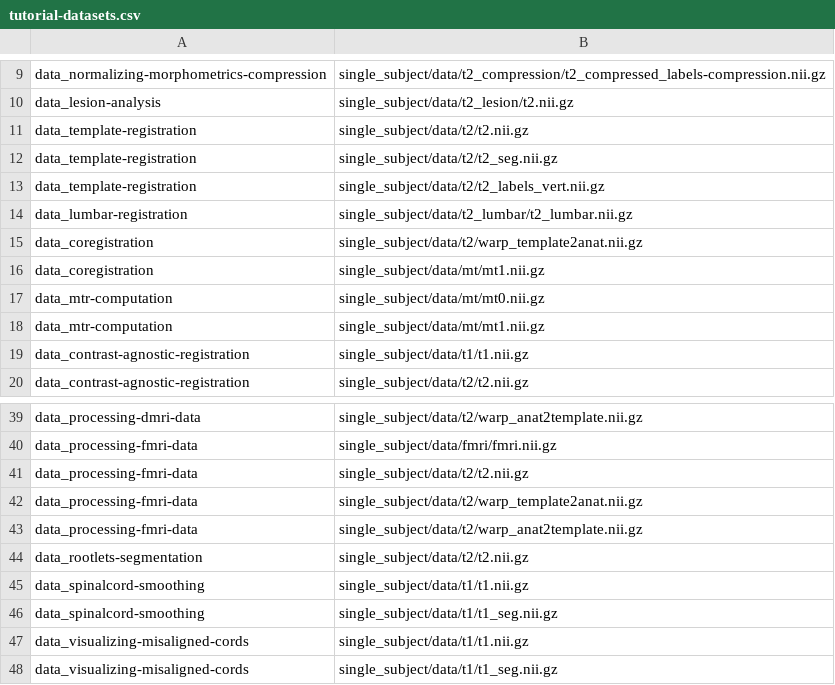
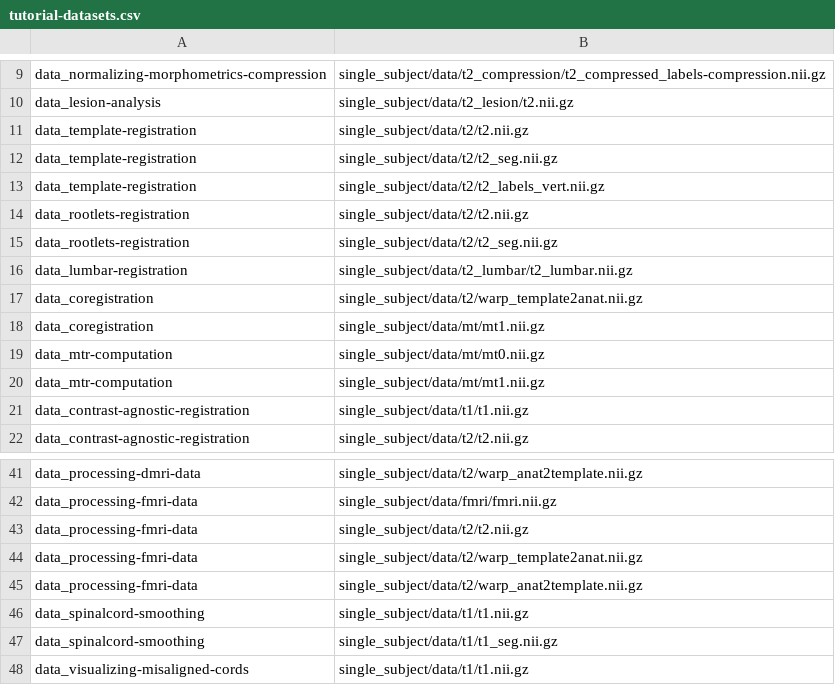
Before and after one commit to spinalcordtoolbox/sct_tutorial_data, a CSV file: tutorial-datasets.csv, drawn as a sheet; only a part is shown, gaps mark what is left out; the shorter side is filled out with more unchanged rows; removed rows and columns are numbered as before the commit, all else as after; the diff names each change by its address in the sheet, - before the commit and + after, or states it on an @@ line.

Commit message:
Create new `data_rootlets-registration.zip` download from existing `t2.nii.gz` and `t2_seg.nii.gz` files (#28)
* add t2 and t2_seg for rootelts reg

* remove for rootetls seg as merge into rootlets reg

```diff
--- a/tutorial-datasets.csv
+++ b/tutorial-datasets.csv
+row 14: data_rootlets-registration | single_subject/data/t2/t2.nii.gz
+row 15: data_rootlets-registration | single_subject/data/t2/t2_seg.nii.gz
-row 44: data_rootlets-segmentation | single_subject/data/t2/t2.nii.gz
```
